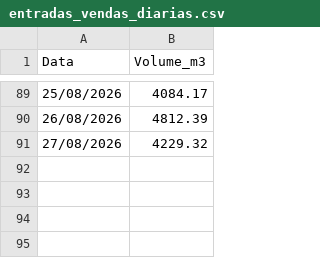
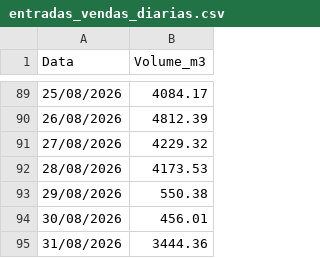
Before and after one commit to mwbm07/mtgas-dashboard-gn, a CSV file: data/entradas_vendas_diarias.csv, drawn as a sheet; only a part is shown, gaps mark what is left out.

Commit message:
Update entradas_vendas_diarias.csv

```diff
--- a/data/entradas_vendas_diarias.csv
+++ b/data/entradas_vendas_diarias.csv
@@ -91 +91,5 @@ Data,Volume_m3
 27/08/2026,4229.32
+28/08/2026,4173.53
+29/08/2026,550.38
+30/08/2026,456.01
+31/08/2026,3444.36
```
